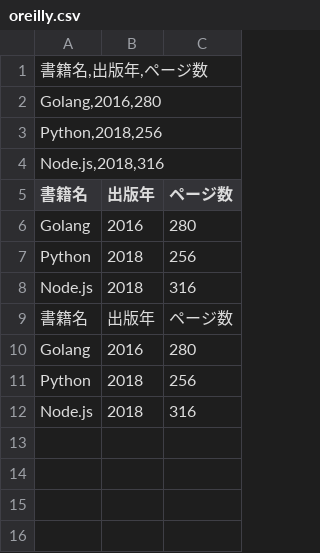
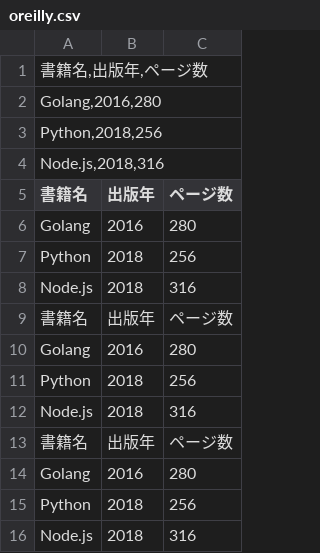
Before and after one commit to kodmm/UtilityGo, a CSV file: eight-chapter/csv-project/oreilly.csv, drawn as a sheet.

```diff
--- a/eight-chapter/csv-project/oreilly.csv
+++ b/eight-chapter/csv-project/oreilly.csv
@@ -12 +12,5 @@ Python	2018	256
 Node.js	2018	316
+書籍名	出版年	ページ数
+Golang	2016	280
+Python	2018	256
+Node.js	2018	316
```
Also changed, not shown: 2 other files.
